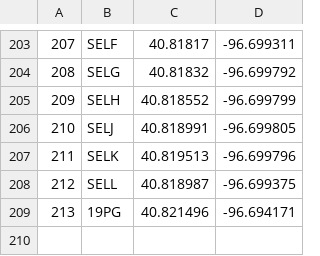
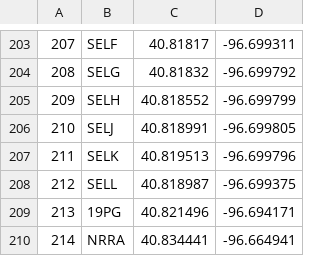
Before and after one commit to unlpear/UNL_Geography_SpatialData_Campus, a CSV file: data/campus_spatialdata.csv, drawn as a sheet; only a part is shown, gaps mark what is left out.

Commit message:
Add geo data for NRRA

```diff
--- a/data/campus_spatialdata.csv
+++ b/data/campus_spatialdata.csv
@@ -209 +209,2 @@
 "213","19PG","40.821496","-96.694171"
+"214","NRRA","40.834441","-96.664941"
```
